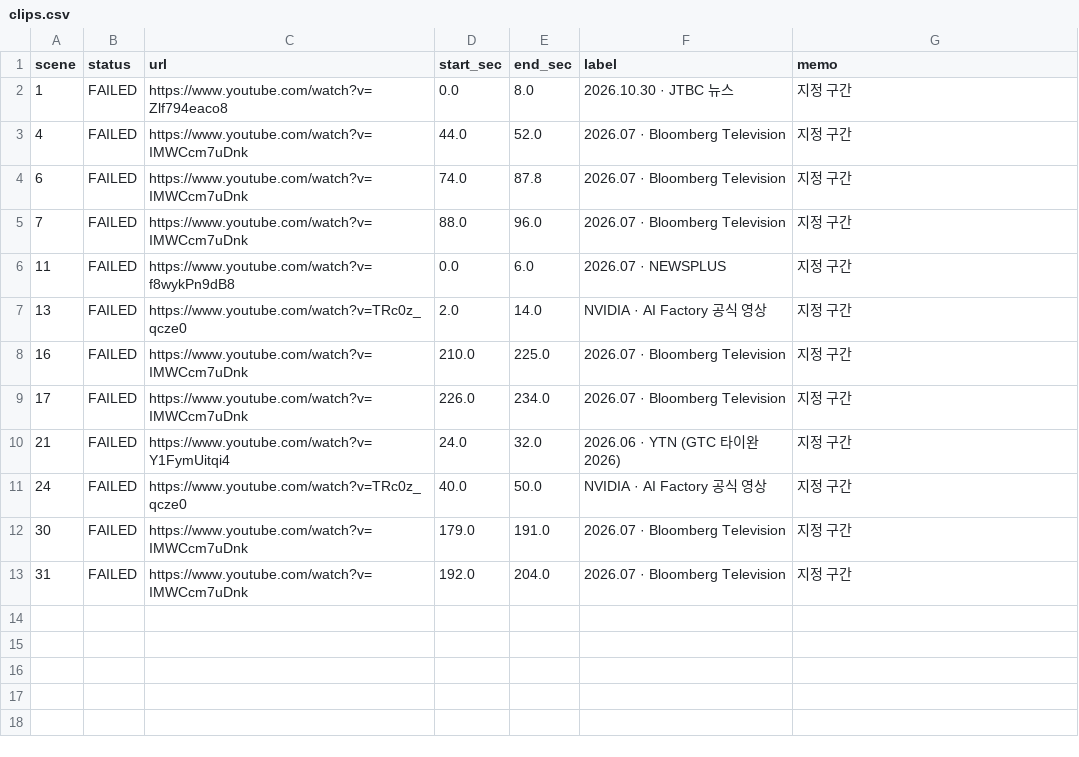
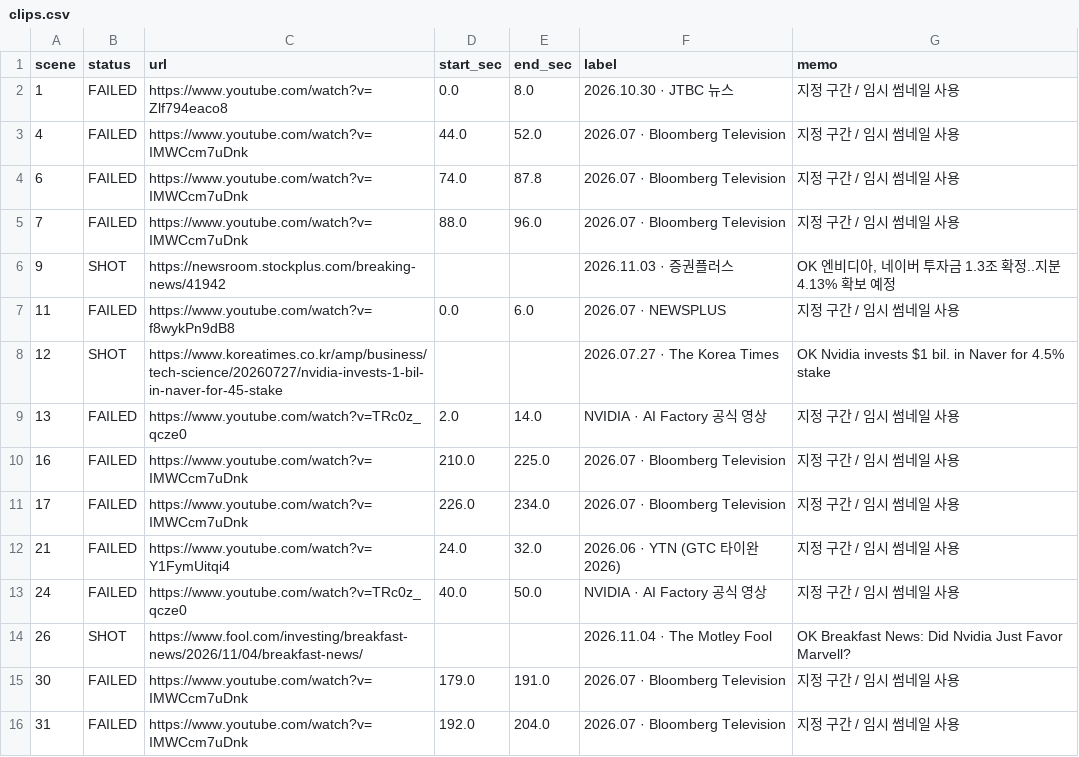
Before and after one commit to LBIN8787/video-editing, a CSV file: projects/20261105-첫영상-a/04_assets/clips.csv, drawn as a sheet.

```diff
--- a/projects/20261105-첫영상-a/04_assets/clips.csv
+++ b/projects/20261105-첫영상-a/04_assets/clips.csv
@@ -1,13 +1,16 @@
 scene,status,url,start_sec,end_sec,label,memo
-1,FAILED,https://www.youtube.com/watch?v=Zlf794eaco8,0.0,8.0,2026.10.30 · JTBC 뉴스,지정 구간
-4,FAILED,https://www.youtube.com/watch?v=IMWCcm7uDnk,44.0,52.0,2026.07 · Bloomberg Television,지정 구간
-6,FAILED,https://www.youtube.com/watch?v=IMWCcm7uDnk,74.0,87.8,2026.07 · Bloomberg Television,지정 구간
-7,FAILED,https://www.youtube.com/watch?v=IMWCcm7uDnk,88.0,96.0,2026.07 · Bloomberg Television,지정 구간
-11,FAILED,https://www.youtube.com/watch?v=f8wykPn9dB8,0.0,6.0,2026.07 · NEWSPLUS,지정 구간
-13,FAILED,https://www.youtube.com/watch?v=TRc0z_qcze0,2.0,14.0,NVIDIA · AI Factory 공식 영상,지정 구간
-16,FAILED,https://www.youtube.com/watch?v=IMWCcm7uDnk,210.0,225.0,2026.07 · Bloomberg Television,지정 구간
-17,FAILED,https://www.youtube.com/watch?v=IMWCcm7uDnk,226.0,234.0,2026.07 · Bloomberg Television,지정 구간
-21,FAILED,https://www.youtube.com/watch?v=Y1FymUitqi4,24.0,32.0,2026.06 · YTN (GTC 타이완 2026),지정 구간
-24,FAILED,https://www.youtube.com/watch?v=TRc0z_qcze0,40.0,50.0,NVIDIA · AI Factory 공식 영상,지정 구간
-30,FAILED,https://www.youtube.com/watch?v=IMWCcm7uDnk,179.0,191.0,2026.07 · Bloomberg Television,지정 구간
-31,FAILED,https://www.youtube.com/watch?v=IMWCcm7uDnk,192.0,204.0,2026.07 · Bloomberg Television,지정 구간
+1,FAILED,https://www.youtube.com/watch?v=Zlf794eaco8,0.0,8.0,2026.10.30 · JTBC 뉴스,지정 구간 / 임시 썸네일 사용
+4,FAILED,https://www.youtube.com/watch?v=IMWCcm7uDnk,44.0,52.0,2026.07 · Bloomberg Television,지정 구간 / 임시 썸네일 사용
+6,FAILED,https://www.youtube.com/watch?v=IMWCcm7uDnk,74.0,87.8,2026.07 · Bloomberg Television,지정 구간 / 임시 썸네일 사용
+7,FAILED,https://www.youtube.com/watch?v=IMWCcm7uDnk,88.0,96.0,2026.07 · Bloomberg Television,지정 구간 / 임시 썸네일 사용
+9,SHOT,https://newsroom.stockplus.com/breaking-news/41942,,,2026.11.03 · 증권플러스,"OK 엔비디아, 네이버 투자금 1.3조 확정..지분 4.13% 확보 예정"
+11,FAILED,https://www.youtube.com/watch?v=f8wykPn9dB8,0.0,6.0,2026.07 · NEWSPLUS,지정 구간 / 임시 썸네일 사용
+12,SHOT,https://www.koreatimes.co.kr/amp/business/tech-science/20260727/nvidia-invests-1-bil-in-naver-for-45-stake,,,2026.07.27 · The Korea Times,OK Nvidia invests $1 bil. in Naver for 4.5% stake
+13,FAILED,https://www.youtube.com/watch?v=TRc0z_qcze0,2.0,14.0,NVIDIA · AI Factory 공식 영상,지정 구간 / 임시 썸네일 사용
+16,FAILED,https://www.youtube.com/watch?v=IMWCcm7uDnk,210.0,225.0,2026.07 · Bloomberg Television,지정 구간 / 임시 썸네일 사용
+17,FAILED,https://www.youtube.com/watch?v=IMWCcm7uDnk,226.0,234.0,2026.07 · Bloomberg Television,지정 구간 / 임시 썸네일 사용
+21,FAILED,https://www.youtube.com/watch?v=Y1FymUitqi4,24.0,32.0,2026.06 · YTN (GTC 타이완 2026),지정 구간 / 임시 썸네일 사용
+24,FAILED,https://www.youtube.com/watch?v=TRc0z_qcze0,40.0,50.0,NVIDIA · AI Factory 공식 영상,지정 구간 / 임시 썸네일 사용
+26,SHOT,https://www.fool.com/investing/breakfast-news/2026/11/04/breakfast-news/,,,2026.11.04 · The Motley Fool,OK Breakfast News: Did Nvidia Just Favor Marvell?
+30,FAILED,https://www.youtube.com/watch?v=IMWCcm7uDnk,179.0,191.0,2026.07 · Bloomberg Television,지정 구간 / 임시 썸네일 사용
+31,FAILED,https://www.youtube.com/watch?v=IMWCcm7uDnk,192.0,204.0,2026.07 · Bloomberg Television,지정 구간 / 임시 썸네일 사용
```
Also changed, not shown: projects/20261105-첫영상-a/04_assets/shotlist.csv, projects/20261105-첫영상-a/05_edit/timeline.csv, 44 other files.
